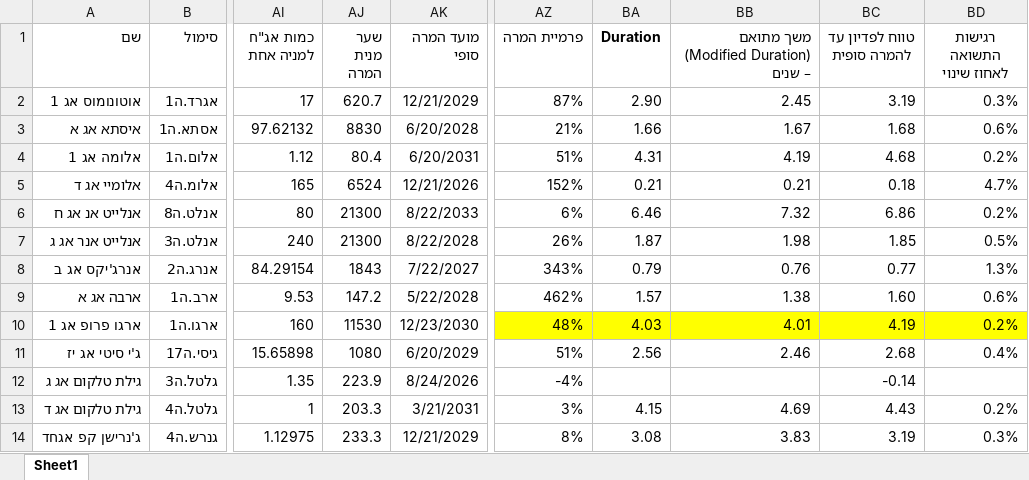
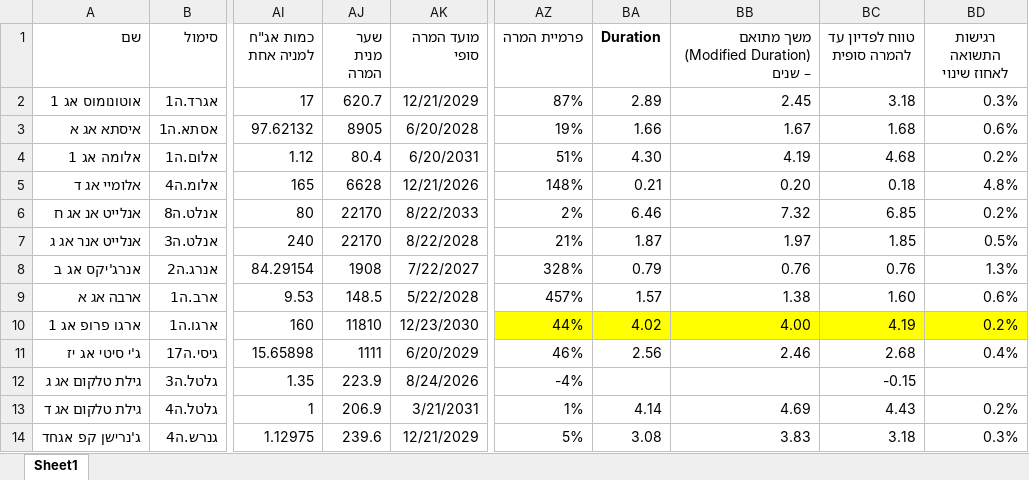
Before and after one commit to chen64-ux/tase-ytm-dashboard, an Excel workbook: ytm_computed.xlsx, sheet Sheet1, drawn as a sheet; only a part is shown, gaps mark what is left out; values as stored, in another font and other column widths than the file's, no borders; the diff covers the shown part only; the diff names each change by its address in the sheet, - before the commit and + after, or states it on an @@ line.

```diff
--- a/ytm_computed.xlsx (sheet Sheet1)
+++ b/ytm_computed.xlsx (sheet Sheet1)
-BA2 (Duration): 2.90
+BA2 (Duration): 2.89
-BC2 (טווח לפדיון עד להמרה סופית): 3.19
+BC2 (טווח לפדיון עד להמרה סופית): 3.18
-AJ3 (שער מנית המרה): 8830
+AJ3 (שער מנית המרה): 8905
-AZ3 (פרמיית המרה): 21%
+AZ3 (פרמיית המרה): 19%
-BA4 (Duration): 4.31
+BA4 (Duration): 4.30
-AJ5 (שער מנית המרה): 6524
+AJ5 (שער מנית המרה): 6628
-AZ5 (פרמיית המרה): 152%
+AZ5 (פרמיית המרה): 148%
-BB5: 0.21
+BB5: 0.20
-BD5 (רגישות התשואה לאחוז שינוי): 4.7%
+BD5 (רגישות התשואה לאחוז שינוי): 4.8%
-AJ6:AJ7 (שער מנית המרה): 21300
+AJ6:AJ7 (שער מנית המרה): 22170
-AZ6 (פרמיית המרה): 6%
+AZ6 (פרמיית המרה): 2%
-BC6 (טווח לפדיון עד להמרה סופית): 6.86
+BC6 (טווח לפדיון עד להמרה סופית): 6.85
-AZ7 (פרמיית המרה): 26%
+AZ7 (פרמיית המרה): 21%
-BB7: 1.98
+BB7: 1.97
-AJ8 (שער מנית המרה): 1843
+AJ8 (שער מנית המרה): 1908
-AZ8 (פרמיית המרה): 343%
+AZ8 (פרמיית המרה): 328%
-BC8 (טווח לפדיון עד להמרה סופית): 0.77
+BC8 (טווח לפדיון עד להמרה סופית): 0.76
-AJ9 (שער מנית המרה): 147.2
+AJ9 (שער מנית המרה): 148.5
-AZ9 (פרמיית המרה): 462%
+AZ9 (פרמיית המרה): 457%
-AJ10 (שער מנית המרה): 11530
+AJ10 (שער מנית המרה): 11810
-AZ10 (פרמיית המרה): 48%
+AZ10 (פרמיית המרה): 44%
-BA10 (Duration): 4.03
+BA10 (Duration): 4.02
-BB10: 4.01
+BB10: 4.00
-AJ11 (שער מנית המרה): 1080
+AJ11 (שער מנית המרה): 1111
-AZ11 (פרמיית המרה): 51%
+AZ11 (פרמיית המרה): 46%
-BC12 (טווח לפדיון עד להמרה סופית): -0.14
+BC12 (טווח לפדיון עד להמרה סופית): -0.15
-AJ13 (שער מנית המרה): 203.3
+AJ13 (שער מנית המרה): 206.9
-AZ13 (פרמיית המרה): 3%
+AZ13 (פרמיית המרה): 1%
-BA13 (Duration): 4.15
+BA13 (Duration): 4.14
-AJ14 (שער מנית המרה): 233.3
+AJ14 (שער מנית המרה): 239.6
-AZ14 (פרמיית המרה): 8%
+AZ14 (פרמיית המרה): 5%
-BC14 (טווח לפדיון עד להמרה סופית): 3.19
+BC14 (טווח לפדיון עד להמרה סופית): 3.18
```
Also changed, not shown: 46 edited cells elsewhere in this sheet, 4 other files.
